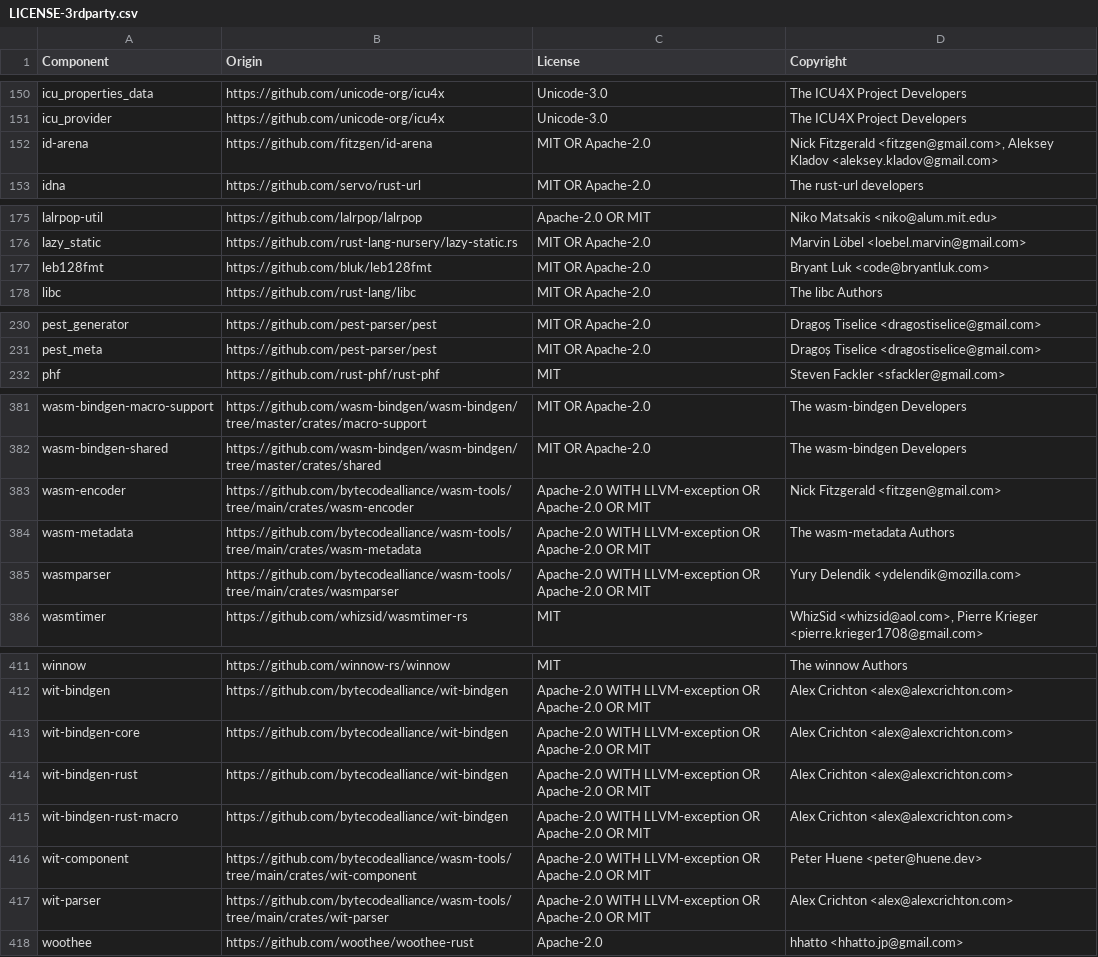
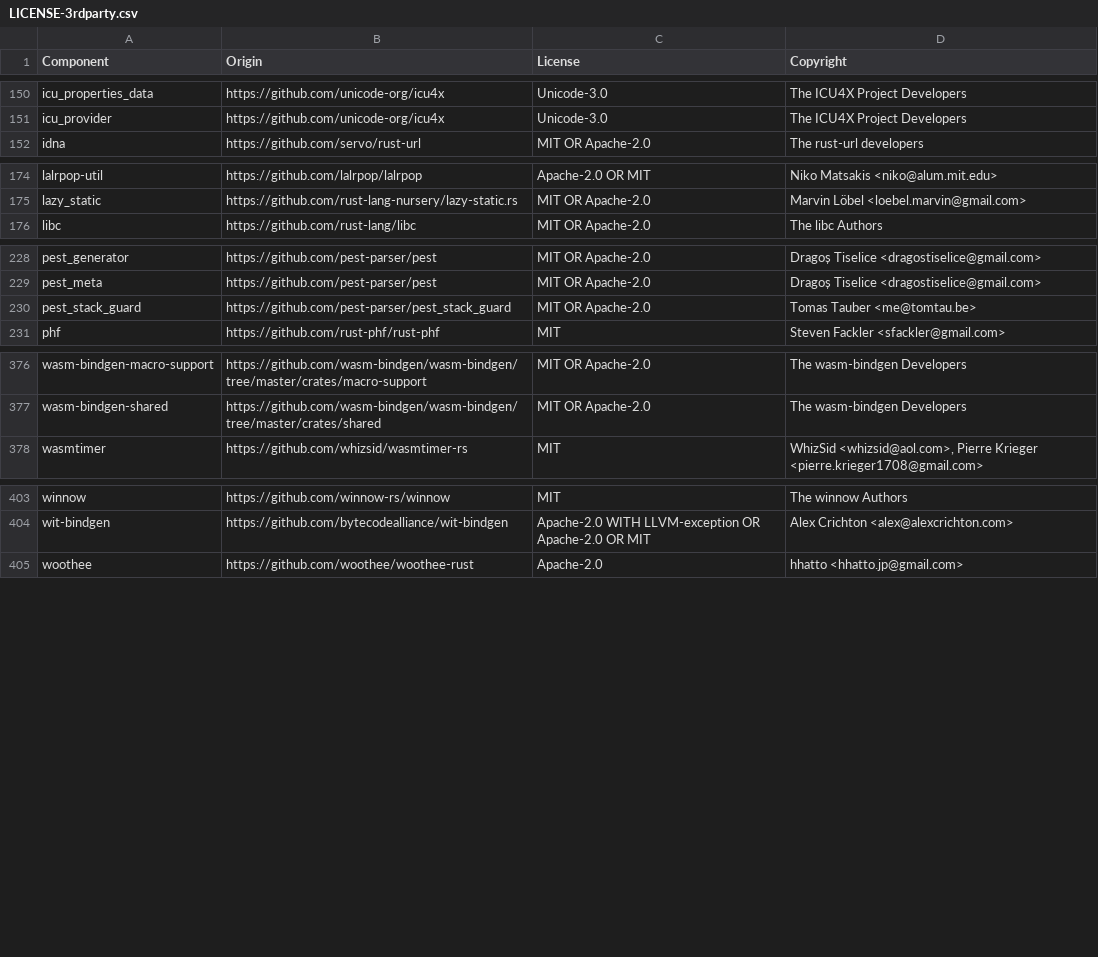
Before and after one commit to vectordotdev/vrl, a CSV file: LICENSE-3rdparty.csv, drawn as a sheet; only a part is shown, gaps mark what is left out; removed rows and columns are numbered as before the commit, all else as after; the diff covers the shown part only; the diff names each change by its address in the sheet, - before the commit and + after, or states it on an @@ line.

Commit message:
update licenses

```diff
--- a/LICENSE-3rdparty.csv
+++ b/LICENSE-3rdparty.csv
-row 152: id-arena | https://github.com/fitzgen/id-arena | MIT OR Apache-2.0 | Nick Fitzgerald <fitzgen@gmail.com>, Aleksey Kladov <aleksey.kladov@gmail.com>
-row 177: leb128fmt | https://github.com/bluk/leb128fmt | MIT OR Apache-2.0 | Bryant Luk <code@bryantluk.com>
+row 230: pest_stack_guard | https://github.com/pest-parser/pest_stack_guard | MIT OR Apache-2.0 | Tomas Tauber <me@tomtau.be>
-row 383: wasm-encoder | https://github.com/bytecodealliance/wasm-tools/tree/main/crates/wasm-encoder | Apache-2.0 WITH LLVM-exception OR Apache-2.0 OR MIT | Nick Fitzgerald <fitzgen@gmail.com>
-row 384: wasm-metadata | https://github.com/bytecodealliance/wasm-tools/tree/main/crates/wasm-metadata | Apache-2.0 WITH LLVM-exception OR Apache-2.0 OR MIT | The wasm-metadata Authors
-row 385: wasmparser | https://github.com/bytecodealliance/wasm-tools/tree/main/crates/wasmparser | Apache-2.0 WITH LLVM-exception OR Apache-2.0 OR MIT | Yury Delendik <ydelendik@mozilla.com>
-row 413: wit-bindgen-core | https://github.com/bytecodealliance/wit-bindgen | Apache-2.0 WITH LLVM-exception OR Apache-2.0 OR MIT | Alex Crichton <alex@alexcrichton.com>
-row 414: wit-bindgen-rust | https://github.com/bytecodealliance/wit-bindgen | Apache-2.0 WITH LLVM-exception OR Apache-2.0 OR MIT | Alex Crichton <alex@alexcrichton.com>
-row 415: wit-bindgen-rust-macro | https://github.com/bytecodealliance/wit-bindgen | Apache-2.0 WITH LLVM-exception OR Apache-2.0 OR MIT | Alex Crichton <alex@alexcrichton.com>
-row 416: wit-component | https://github.com/bytecodealliance/wasm-tools/tree/main/crates/wit-component | Apache-2.0 WITH LLVM-exception OR Apache-2.0 OR MIT | Peter Huene <peter@huene.dev>
-row 417: wit-parser | https://github.com/bytecodealliance/wasm-tools/tree/main/crates/wit-parser | Apache-2.0 WITH LLVM-exception OR Apache-2.0 OR MIT | Alex Crichton <alex@alexcrichton.com>
```
Also changed, not shown: 4 removed rows and 2 edited cells elsewhere in this file.
